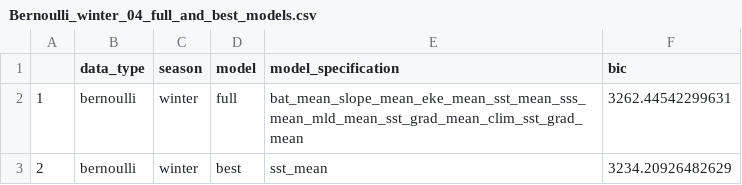
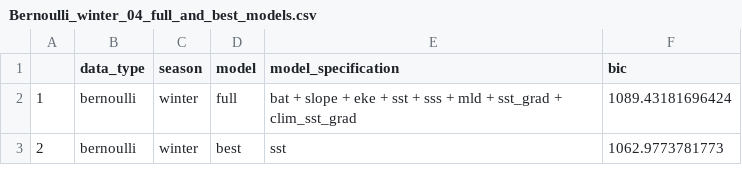
Before and after one commit to nwdaudt/rcp_east-australia-seabirds, a CSV file: results/Bernoulli/Bernoulli_winter_04_full_and_best_models.csv, drawn as a sheet.

```diff
--- a/results/Bernoulli/Bernoulli_winter_04_full_and_best_models.csv
+++ b/results/Bernoulli/Bernoulli_winter_04_full_and_best_models.csv
@@ -1,3 +1,3 @@
 "","data_type","season","model","model_specification","bic"
-"1","bernoulli","winter","full","bat_mean_slope_mean_eke_mean_sst_mean_sss_mean_mld_mean_sst_grad_mean_clim_sst_grad_mean",3262.44542299631
-"2","bernoulli","winter","best","sst_mean",3234.20926482629
+"1","bernoulli","winter","full","bat + slope + eke + sst + sss + mld + sst_grad + clim_sst_grad",1089.43181696424
+"2","bernoulli","winter","best","sst",1062.9773781773
```
Also changed, not shown: results/Bernoulli/Bernoulli_autumn_04_full_and_best_models.csv, results/Bernoulli/Bernoulli_spring_04_full_and_best_models.csv, 7 other files.
